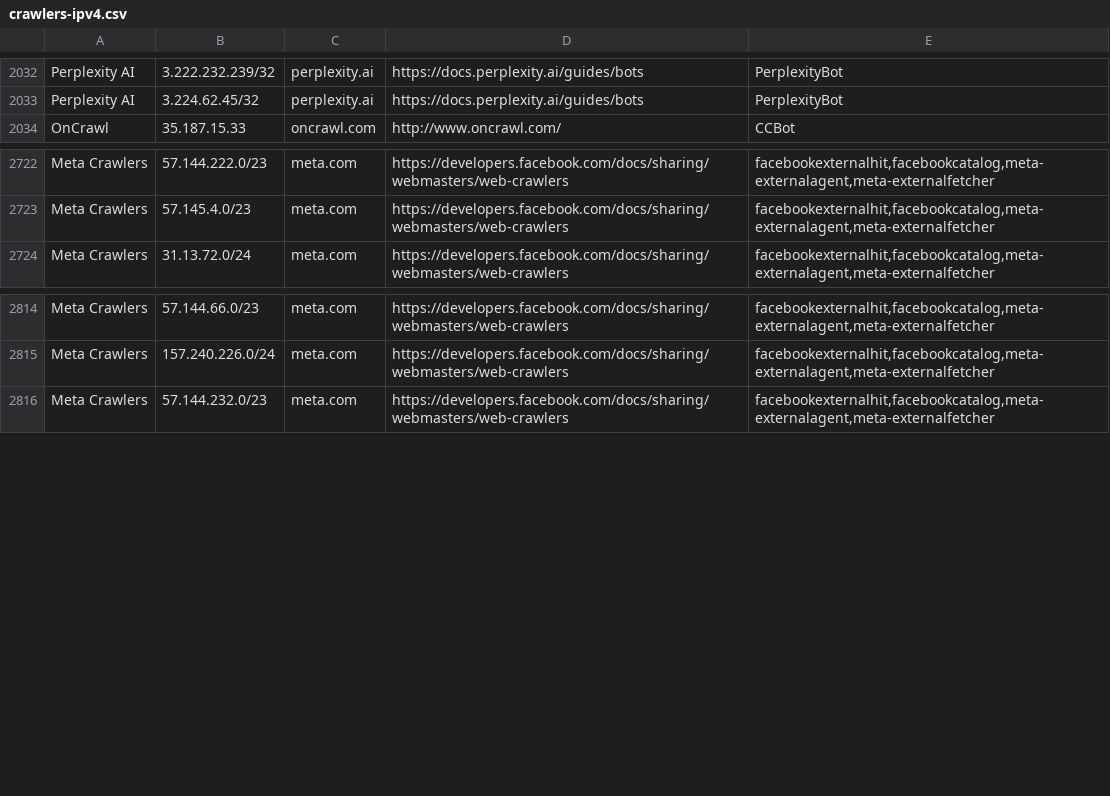
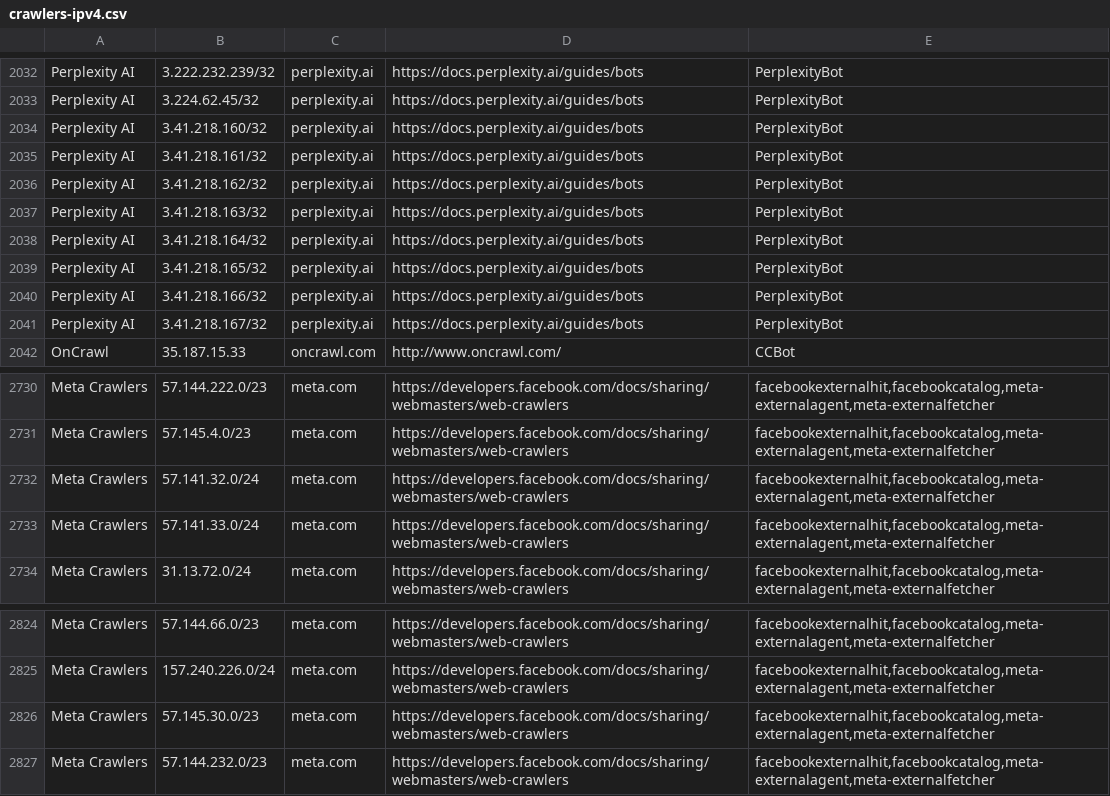
Before and after one commit to hexydec/ip-ranges, a CSV file: output/crawlers-ipv4.csv, drawn as a sheet; only a part is shown, gaps mark what is left out; the diff names each change by its address in the sheet, - before the commit and + after, or states it on an @@ line.

```diff
--- a/output/crawlers-ipv4.csv
+++ b/output/crawlers-ipv4.csv
+row 2034: Perplexity AI | 3.41.218.160/32 | perplexity.ai | https://docs.perplexity.ai/guides/bots | PerplexityBot
+row 2035: Perplexity AI | 3.41.218.161/32 | perplexity.ai | https://docs.perplexity.ai/guides/bots | PerplexityBot
+row 2036: Perplexity AI | 3.41.218.162/32 | perplexity.ai | https://docs.perplexity.ai/guides/bots | PerplexityBot
+row 2037: Perplexity AI | 3.41.218.163/32 | perplexity.ai | https://docs.perplexity.ai/guides/bots | PerplexityBot
+row 2038: Perplexity AI | 3.41.218.164/32 | perplexity.ai | https://docs.perplexity.ai/guides/bots | PerplexityBot
+row 2039: Perplexity AI | 3.41.218.165/32 | perplexity.ai | https://docs.perplexity.ai/guides/bots | PerplexityBot
+row 2040: Perplexity AI | 3.41.218.166/32 | perplexity.ai | https://docs.perplexity.ai/guides/bots | PerplexityBot
+row 2041: Perplexity AI | 3.41.218.167/32 | perplexity.ai | https://docs.perplexity.ai/guides/bots | PerplexityBot
+row 2732: Meta Crawlers | 57.141.32.0/24 | meta.com | https://developers.facebook.com/docs/sharing/webmasters/web-crawlers | facebookexternalhit,facebookcatalog,meta-externalagent,meta-externalfetcher
+row 2733: Meta Crawlers | 57.141.33.0/24 | meta.com | https://developers.facebook.com/docs/sharing/webmasters/web-crawlers | facebookexternalhit,facebookcatalog,meta-externalagent,meta-externalfetcher
+row 2826: Meta Crawlers | 57.145.30.0/23 | meta.com | https://developers.facebook.com/docs/sharing/webmasters/web-crawlers | facebookexternalhit,facebookcatalog,meta-externalagent,meta-externalfetcher
```
Also changed, not shown: output/crawlers-ipv6.csv, output/crawlers.csv, 21 other files.
